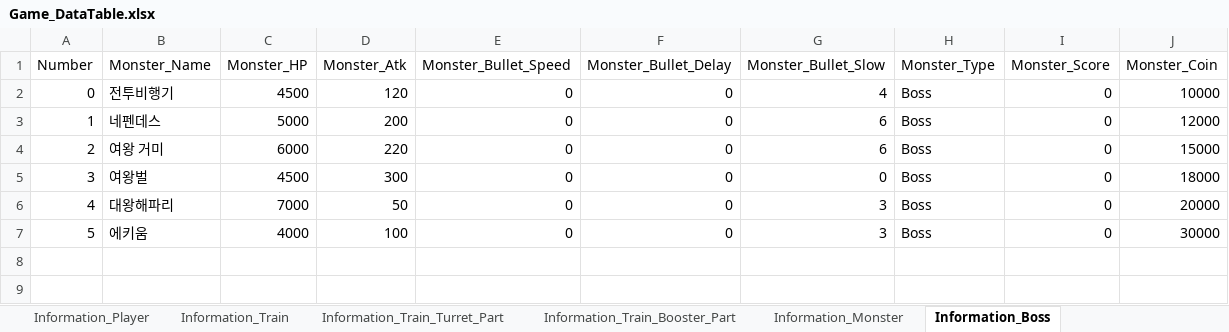
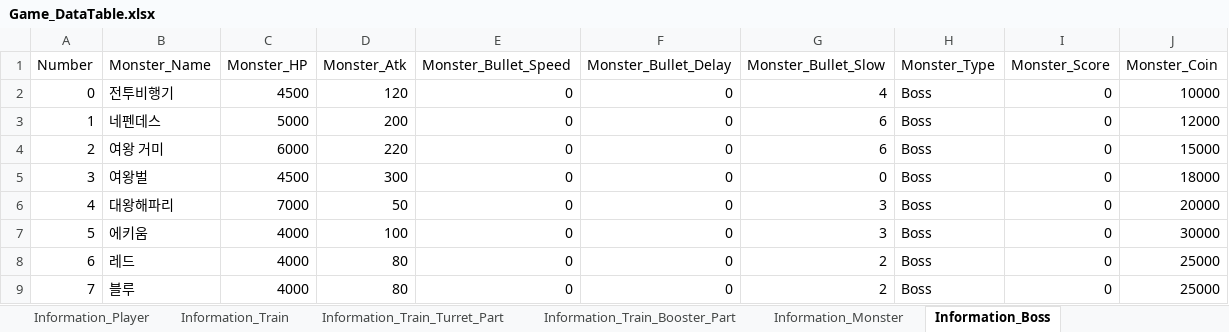
Before and after one commit to kmk5844/NiarT_Pro, an Excel workbook: Train/Assets/_Data_Game/Game_DataTable.xlsx, sheet Information_Boss, drawn as a sheet; values as stored, in another font and other column widths than the file's, no borders; charts and pictures not drawn; the diff names each change by its address in the sheet, - before the commit and + after, or states it on an @@ line.

```diff
--- a/Train/Assets/_Data_Game/Game_DataTable.xlsx (sheet Information_Boss)
+++ b/Train/Assets/_Data_Game/Game_DataTable.xlsx (sheet Information_Boss)
+row 8: 6 | 레드 | 4000 | 80 | 0 | 0 | 2 | Boss | 0 | 25000
+row 9: 7 | 블루 | 4000 | 80 | 0 | 0 | 2 | Boss | 0 | 25000
```
Also changed, not shown: 46 other files.
